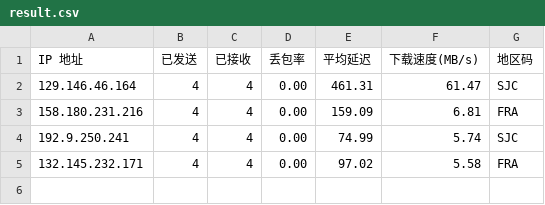
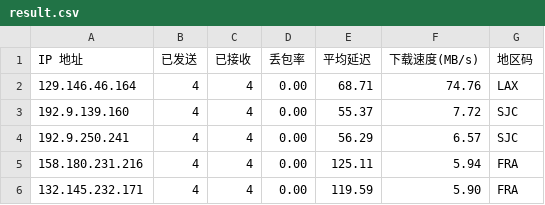
Before and after one commit to x-dr/cfst, a CSV file: result.csv, drawn as a sheet.

```diff
--- a/result.csv
+++ b/result.csv
@@ -1,5 +1,6 @@
 IP 地址,已发送,已接收,丢包率,平均延迟,下载速度(MB/s),地区码
-129.146.46.164,4,4,0.00,461.31,61.47,SJC
-158.180.231.216,4,4,0.00,159.09,6.81,FRA
-192.9.250.241,4,4,0.00,74.99,5.74,SJC
-132.145.232.171,4,4,0.00,97.02,5.58,FRA
+129.146.46.164,4,4,0.00,68.71,74.76,LAX
+192.9.139.160,4,4,0.00,55.37,7.72,SJC
+192.9.250.241,4,4,0.00,56.29,6.57,SJC
+158.180.231.216,4,4,0.00,125.11,5.94,FRA
+132.145.232.171,4,4,0.00,119.59,5.90,FRA
```
Also changed, not shown: 1 other file.
